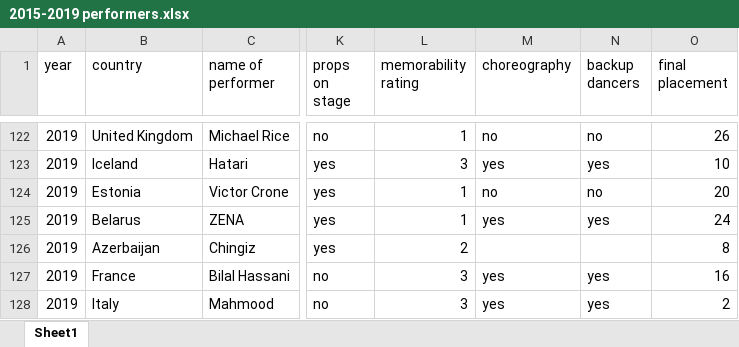
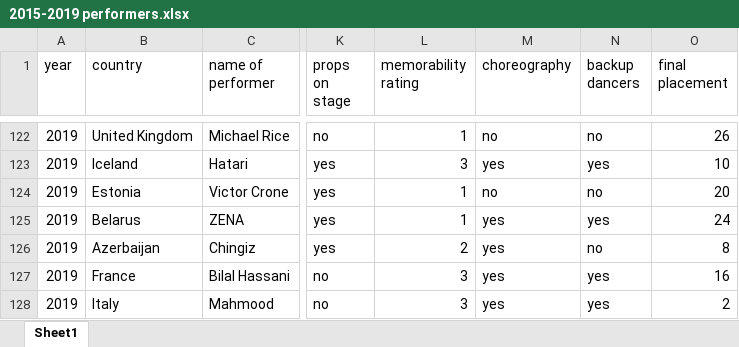
Before and after one commit to AP2166/PR20APMDKC, an Excel workbook: 2015-2019 performers.xlsx, sheet Sheet1, drawn as a sheet; only a part is shown, gaps mark what is left out; values as stored, in another font and other column widths than the file's, no borders; the diff names each change by its address in the sheet, - before the commit and + after, or states it on an @@ line.

Commit message:
Add files via upload

```diff
--- a/2015-2019 performers.xlsx (sheet Sheet1)
+++ b/2015-2019 performers.xlsx (sheet Sheet1)
-M126 (choreography): (empty)
+M126 (choreography): yes
-N126 (backup dancers): (empty)
+N126 (backup dancers): no
```
